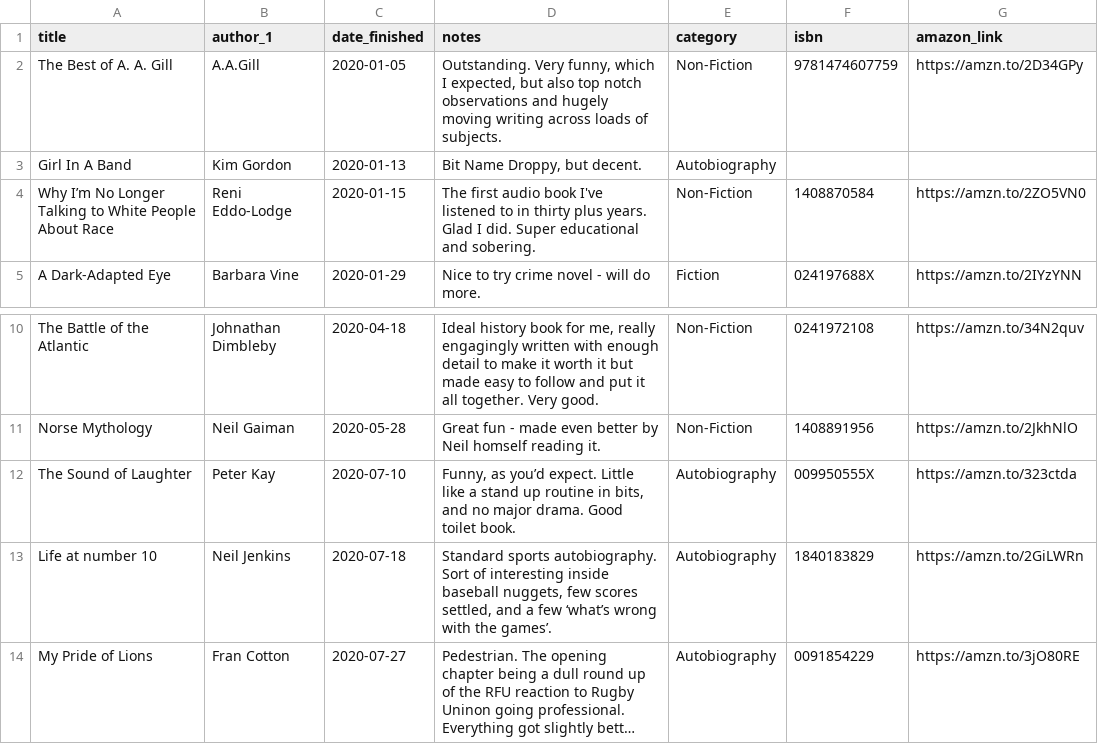
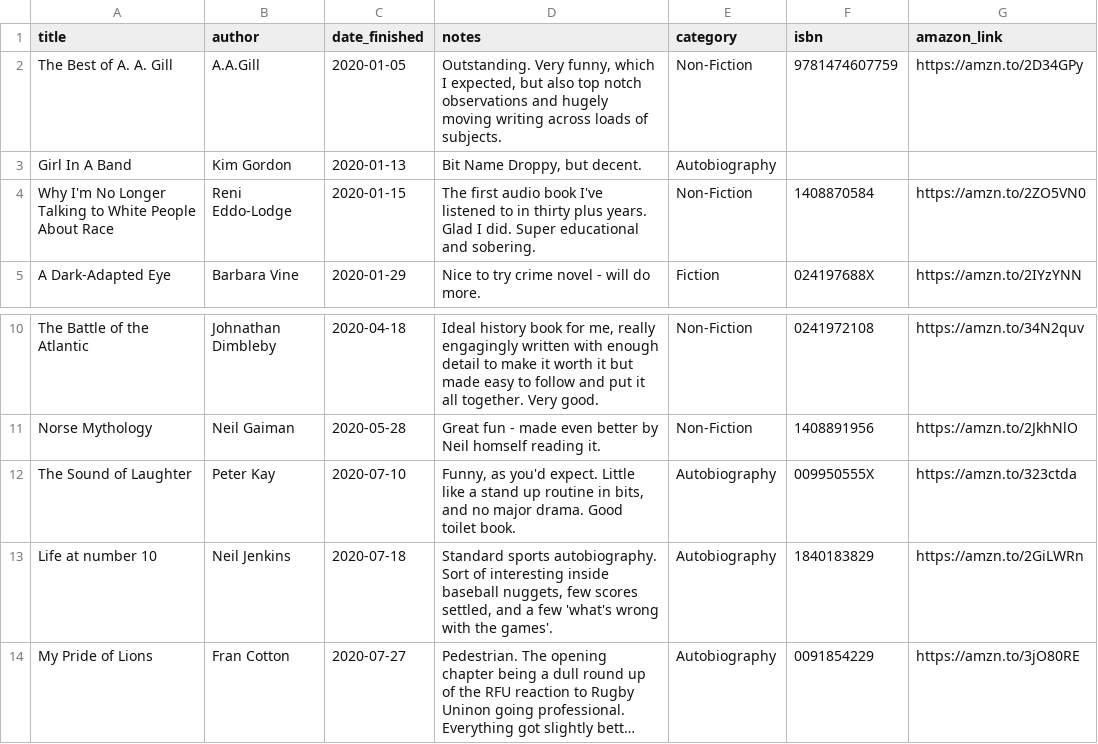
Before and after one commit to kjmears/kjmears.github.io, a CSV file: _data/books/books2020.csv, drawn as a sheet; only a part is shown, gaps mark what is left out; long unchanged cells end in …; the diff names each change by its address in the sheet, - before the commit and + after, or states it on an @@ line.

Commit message:
Lots of tidying
Removing old config and generative things as well as fixing some data

```diff
--- a/_data/books/books2020.csv
+++ b/_data/books/books2020.csv
-B1: author_1
+B1: author
-A4 (title): Why I’m No Longer…
+A4 (title): Why I'm No Longer…
-D12 (notes): Funny, as you’d expect. Little…
+D12 (notes): Funny, as you'd expect. Little…
-D13 (notes): …a few ‘what’s wrong with the games’.
+D13 (notes): …a few 'what's wrong with the games'.
```
Also changed, not shown: _data/books/books2016.csv, _data/books/books2018.csv, 39 other files.
